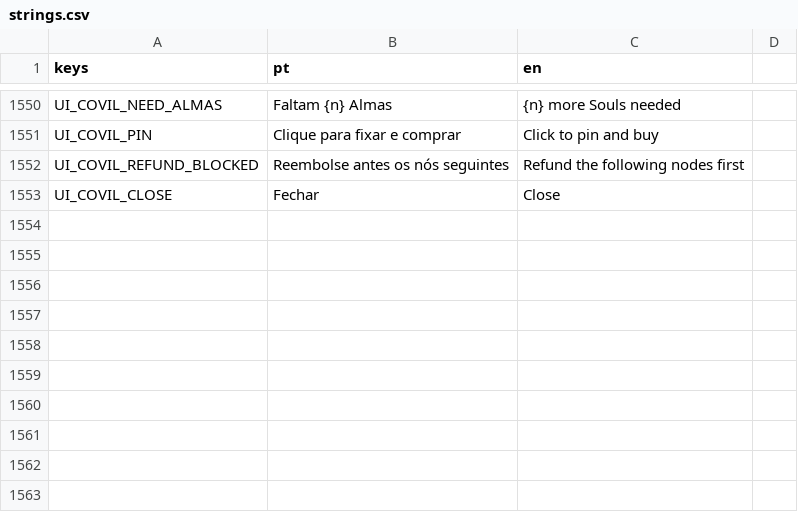
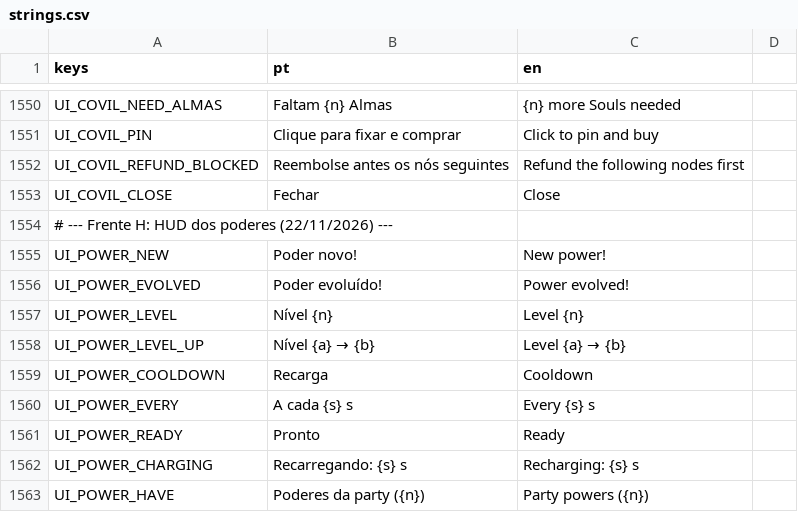
Before and after one commit to gabriellazycat/LastBoss, a CSV file: locale/strings.csv, drawn as a sheet; only a part is shown, gaps mark what is left out; the diff names each change by its address in the sheet, - before the commit and + after, or states it on an @@ line.

```diff
--- a/locale/strings.csv
+++ b/locale/strings.csv
+row 1554: # --- Frente H: HUD dos poderes (22/11/2026) ---
+row 1555: UI_POWER_NEW | Poder novo! | New power!
+row 1556: UI_POWER_EVOLVED | Poder evoluído! | Power evolved!
+row 1557: UI_POWER_LEVEL | Nível {n} | Level {n}
+row 1558: UI_POWER_LEVEL_UP | Nível {a} → {b} | Level {a} → {b}
+row 1559: UI_POWER_COOLDOWN | Recarga | Cooldown
+row 1560: UI_POWER_EVERY | A cada {s} s | Every {s} s
+row 1561: UI_POWER_READY | Pronto | Ready
+row 1562: UI_POWER_CHARGING | Recarregando: {s} s | Recharging: {s} s
+row 1563: UI_POWER_HAVE | Poderes da party ({n}) | Party powers ({n})
```
Also changed, not shown: 31 other files.
